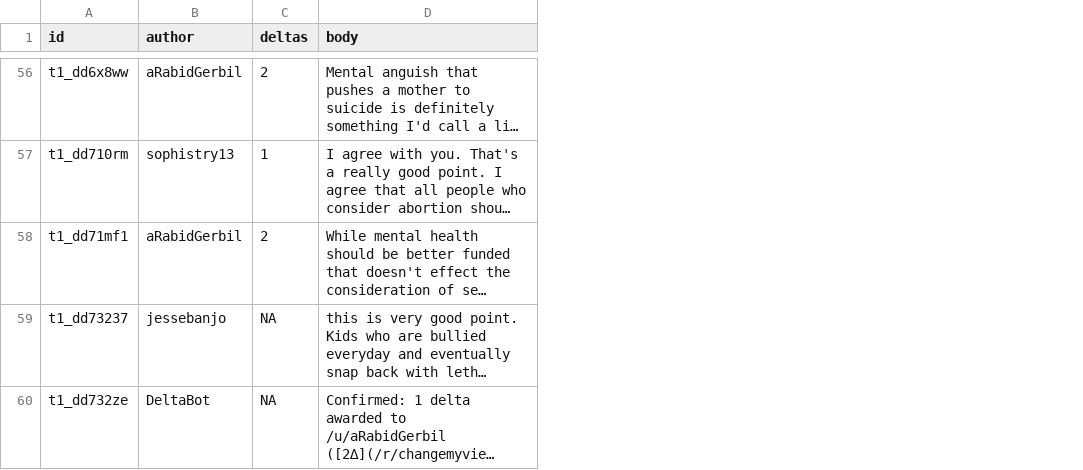
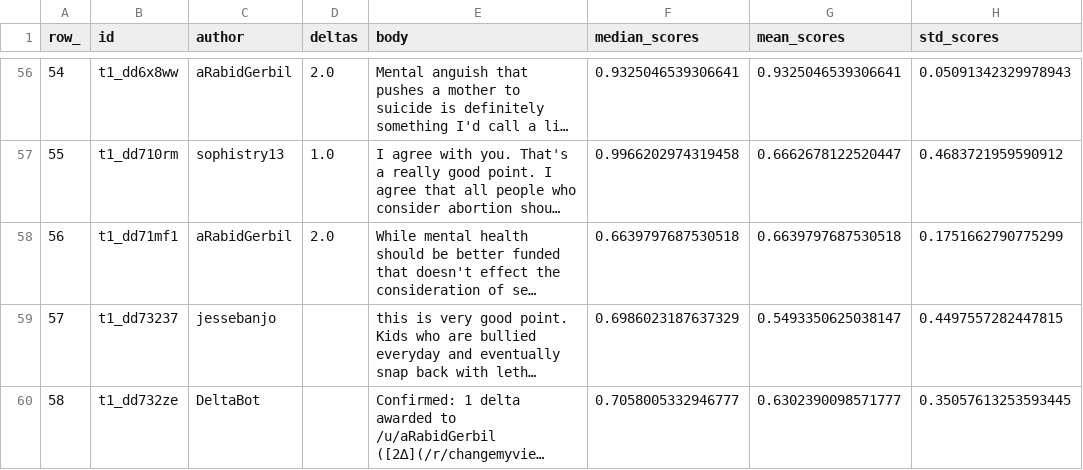
Before and after one commit to chri4354/conversation_dynamics, a TSV file: target_conversations/output_trees/cmv4_fulltree.tsv, drawn as a sheet; only a part is shown, gaps mark what is left out; long unchanged cells end in …; addresses are those after the commit; the diff covers the shown part only; the diff names each change by its address in the sheet, - before the commit and + after, or states it on an @@ line.

Commit message:
computed scores for authors and allnetwork

```diff
--- a/target_conversations/output_trees/cmv4_fulltree.tsv
+++ b/target_conversations/output_trees/cmv4_fulltree.tsv
+column A (row_), rows 56-60: 54 | 55 | 56 | 57 | 58
+column F (median_scores), rows 56-60: 0.9325046539306641 | 0.9966202974319458 | 0.6639797687530518 | 0.6986023187637329 | 0.7058005332946777
+column G (mean_scores), rows 56-60: 0.9325046539306641 | 0.6662678122520447 | 0.6639797687530518 | 0.5493350625038147 | 0.6302390098571777
+column H (std_scores), rows 56-60: 0.05091342329978943 | 0.4683721959590912 | 0.1751662790775299 | 0.4497557282447815 | 0.35057613253593445
-D56 (deltas): 2
+D56 (deltas): 2.0
-D57 (deltas): 1
+D57 (deltas): 1.0
-D58 (deltas): 2
+D58 (deltas): 2.0
-D59:D60 (deltas): NA
+D59:D60 (deltas): (empty)
```
Also changed, not shown: 54 edited cells elsewhere in this file, target_conversations/output_initialauthors/cmv1_initialauthor.tsv, target_conversations/output_initialauthors/cmv3_initialauthor.tsv, 15 other files.
